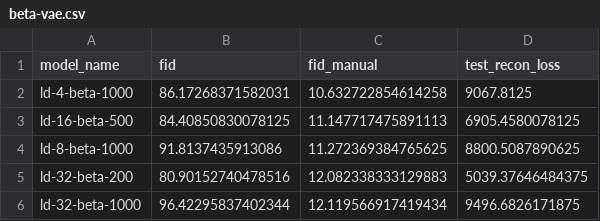
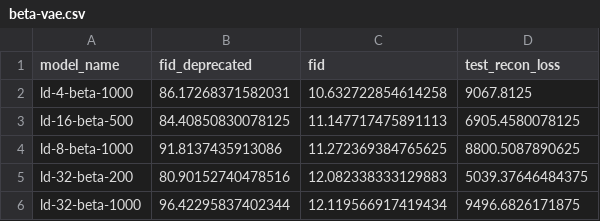
Before and after one commit to j-freddy/nvae-shape-encoding, a CSV file: logs/vae_acdc/beta-vae.csv, drawn as a sheet; only a part is shown.

```diff
--- a/logs/vae_acdc/beta-vae.csv
+++ b/logs/vae_acdc/beta-vae.csv
@@ -1,2 +1,2 @@
-model_name,fid,fid_manual,test_recon_loss
+model_name,fid_deprecated,fid,test_recon_loss
 ld-4-beta-1000,86.17268371582031,10.632722854614258,9067.8125
```
Also changed, not shown: logs/vae_acdc/info-adversarial-vae.csv, logs/vae_acdc/info-vae-register.csv, 9 other files.
